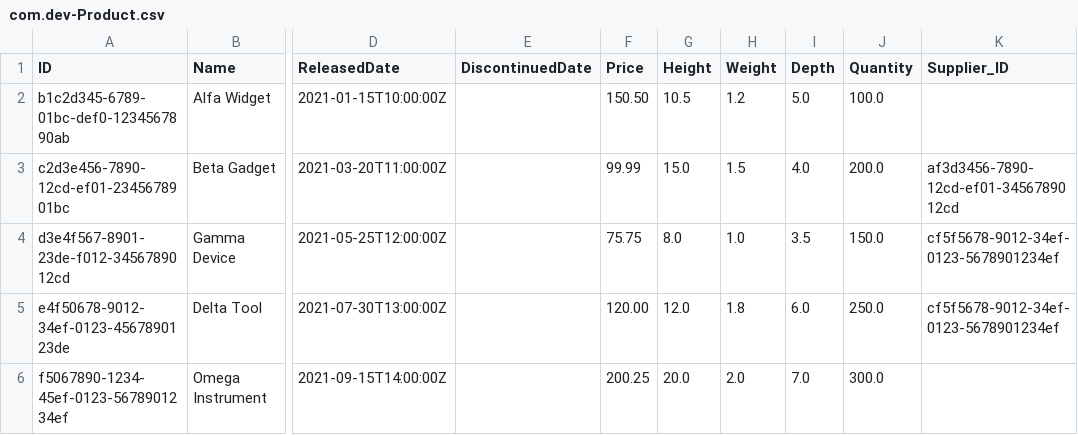
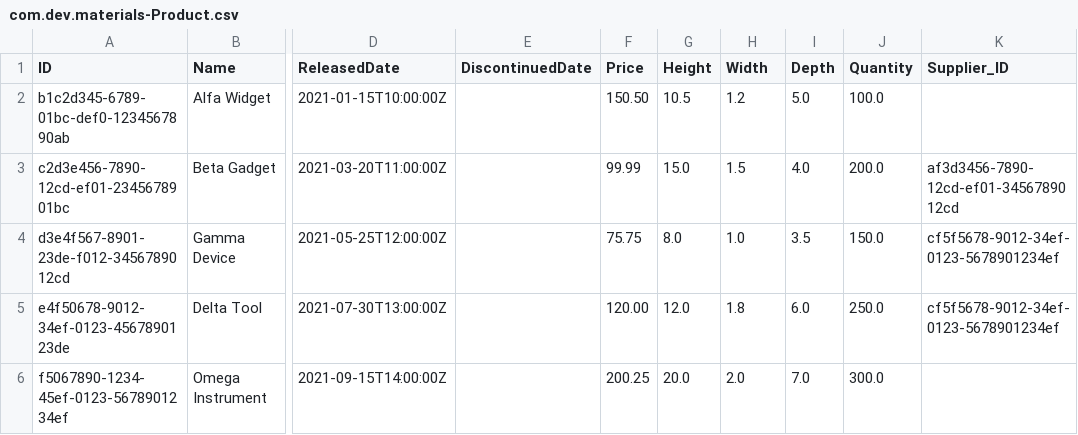
Before and after one commit to gabrielgavaz/cap-practica, a CSV file: db/data/com.dev.materials-Product.csv (was db/data/com.dev-Product.csv), drawn as a sheet; only a part is shown, gaps mark what is left out; the diff names each change by its address in the sheet, - before the commit and + after, or states it on an @@ line.

```diff
--- a/db/data/com.dev-Product.csv
+++ b/db/data/com.dev.materials-Product.csv
-H1: Weight
+H1: Width
```
Also changed, not shown: 24 other files.
